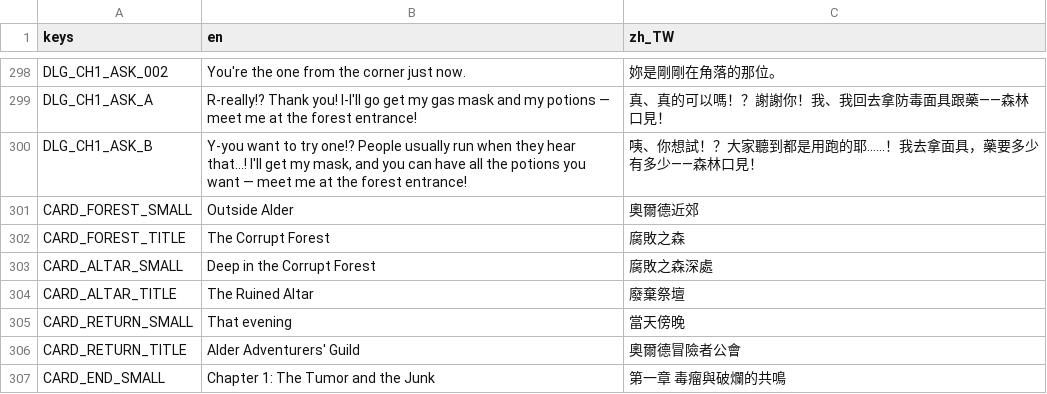
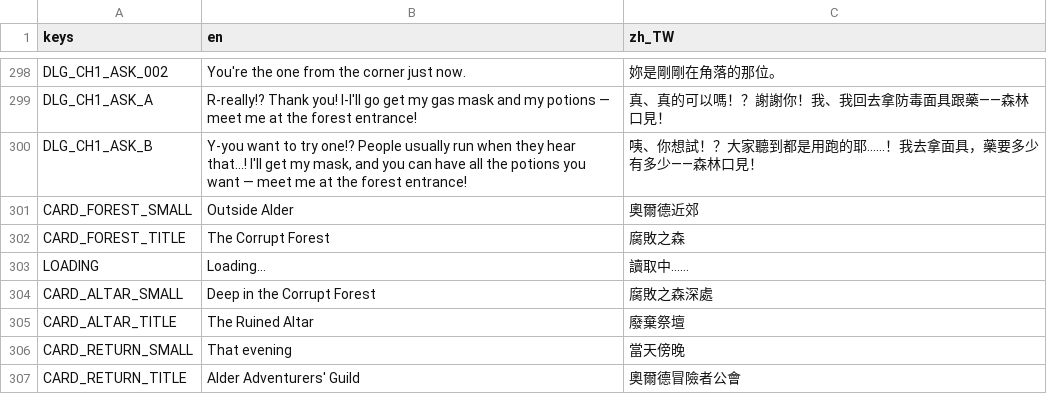
Before and after one commit to twjackysu/curses-too-useful, a CSV file: game/i18n/strings.csv, drawn as a sheet; only a part is shown, gaps mark what is left out; the shorter side is filled out with more unchanged rows.

```diff
--- a/game/i18n/strings.csv
+++ b/game/i18n/strings.csv
@@ -302,2 +302,3 @@ CARD_FOREST_SMALL,Outside Alder,奧爾德近郊
 CARD_FOREST_TITLE,The Corrupt Forest,腐敗之森
+LOADING,Loading…,讀取中……
 CARD_ALTAR_SMALL,Deep in the Corrupt Forest,腐敗之森深處
```
Also changed, not shown: 3 other files.
